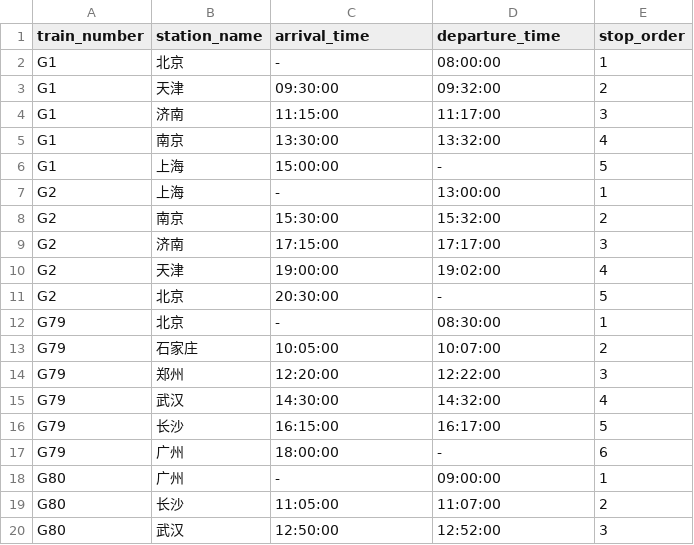
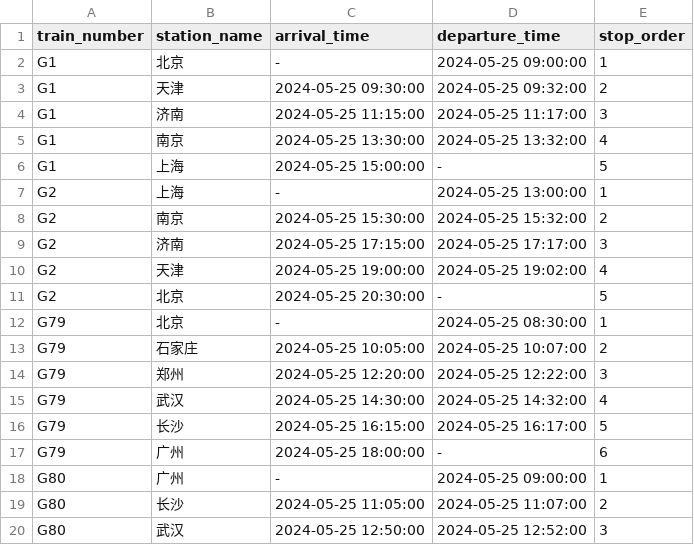
Before and after one commit to ar1s0/train-ticket-system, a CSV file: resources/stopovers.csv, drawn as a sheet; only a part is shown; the diff covers the shown part only.

```diff
--- a/resources/stopovers.csv
+++ b/resources/stopovers.csv
@@ -1,20 +1,20 @@
 train_number,station_name,arrival_time,departure_time,stop_order
-G1,北京,-,08:00:00,1
-G1,天津,09:30:00,09:32:00,2
-G1,济南,11:15:00,11:17:00,3
-G1,南京,13:30:00,13:32:00,4
-G1,上海,15:00:00,-,5
-G2,上海,-,13:00:00,1
-G2,南京,15:30:00,15:32:00,2
-G2,济南,17:15:00,17:17:00,3
-G2,天津,19:00:00,19:02:00,4
-G2,北京,20:30:00,-,5
-G79,北京,-,08:30:00,1
-G79,石家庄,10:05:00,10:07:00,2
-G79,郑州,12:20:00,12:22:00,3
-G79,武汉,14:30:00,14:32:00,4
-G79,长沙,16:15:00,16:17:00,5
-G79,广州,18:00:00,-,6
-G80,广州,-,09:00:00,1
-G80,长沙,11:05:00,11:07:00,2
-G80,武汉,12:50:00,12:52:00,3
+G1,北京,-,2024-05-25 09:00:00,1
+G1,天津,2024-05-25 09:30:00,2024-05-25 09:32:00,2
+G1,济南,2024-05-25 11:15:00,2024-05-25 11:17:00,3
+G1,南京,2024-05-25 13:30:00,2024-05-25 13:32:00,4
+G1,上海,2024-05-25 15:00:00,-,5
+G2,上海,-,2024-05-25 13:00:00,1
+G2,南京,2024-05-25 15:30:00,2024-05-25 15:32:00,2
+G2,济南,2024-05-25 17:15:00,2024-05-25 17:17:00,3
+G2,天津,2024-05-25 19:00:00,2024-05-25 19:02:00,4
+G2,北京,2024-05-25 20:30:00,-,5
+G79,北京,-,2024-05-25 08:30:00,1
+G79,石家庄,2024-05-25 10:05:00,2024-05-25 10:07:00,2
+G79,郑州,2024-05-25 12:20:00,2024-05-25 12:22:00,3
+G79,武汉,2024-05-25 14:30:00,2024-05-25 14:32:00,4
+G79,长沙,2024-05-25 16:15:00,2024-05-25 16:17:00,5
+G79,广州,2024-05-25 18:00:00,-,6
+G80,广州,-,2024-05-25 09:00:00,1
+G80,长沙,2024-05-25 11:05:00,2024-05-25 11:07:00,2
+G80,武汉,2024-05-25 12:50:00,2024-05-25 12:52:00,3
```
Also changed, not shown: 69 edited cells elsewhere in this file, 7 other files.
